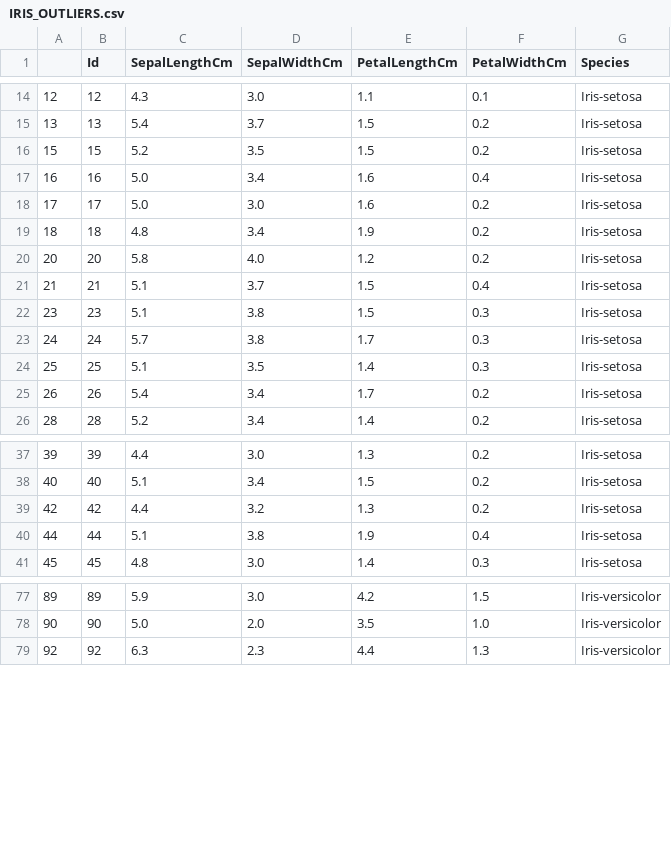
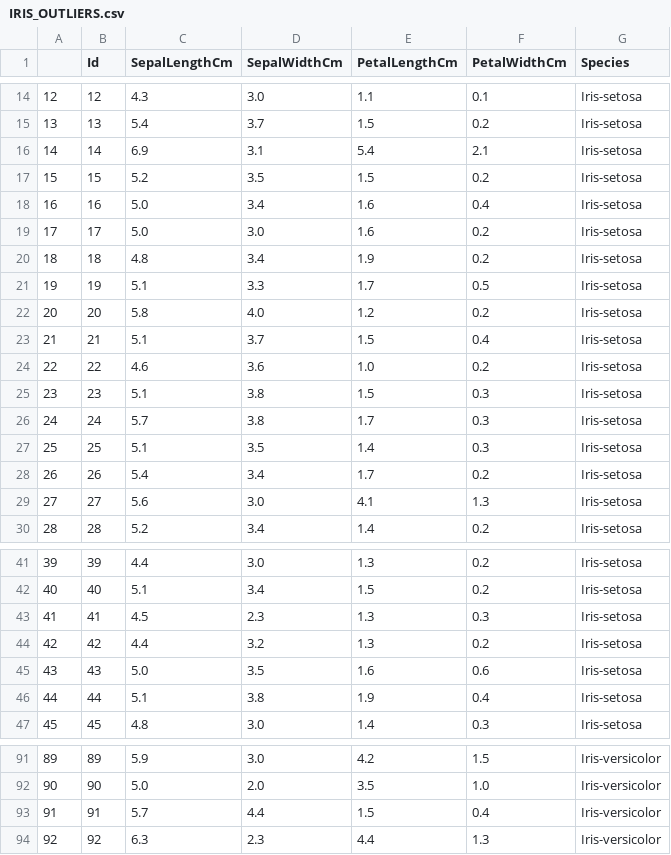
Before and after one commit to leticiaaraujoUCL/IA-UCL, a CSV file: Visualização de Dados/IRIS_OUTLIERS.csv, drawn as a sheet; only a part is shown, gaps mark what is left out; the diff covers the shown part only; the diff names each change by its address in the sheet, - before the commit and + after, or states it on an @@ line.

```diff
--- a/Visualização de Dados/IRIS_OUTLIERS.csv
+++ b/Visualização de Dados/IRIS_OUTLIERS.csv
+row 16: 14 | 14 | 6.9 | 3.1 | 5.4 | 2.1 | Iris-setosa
+row 21: 19 | 19 | 5.1 | 3.3 | 1.7 | 0.5 | Iris-setosa
+row 24: 22 | 22 | 4.6 | 3.6 | 1.0 | 0.2 | Iris-setosa
+row 29: 27 | 27 | 5.6 | 3.0 | 4.1 | 1.3 | Iris-setosa
+row 43: 41 | 41 | 4.5 | 2.3 | 1.3 | 0.3 | Iris-setosa
+row 45: 43 | 43 | 5.0 | 3.5 | 1.6 | 0.6 | Iris-setosa
+row 93: 91 | 91 | 5.7 | 4.4 | 1.5 | 0.4 | Iris-versicolor
```
Also changed, not shown: 12 added rows and 5 edited cells elsewhere in this file.
